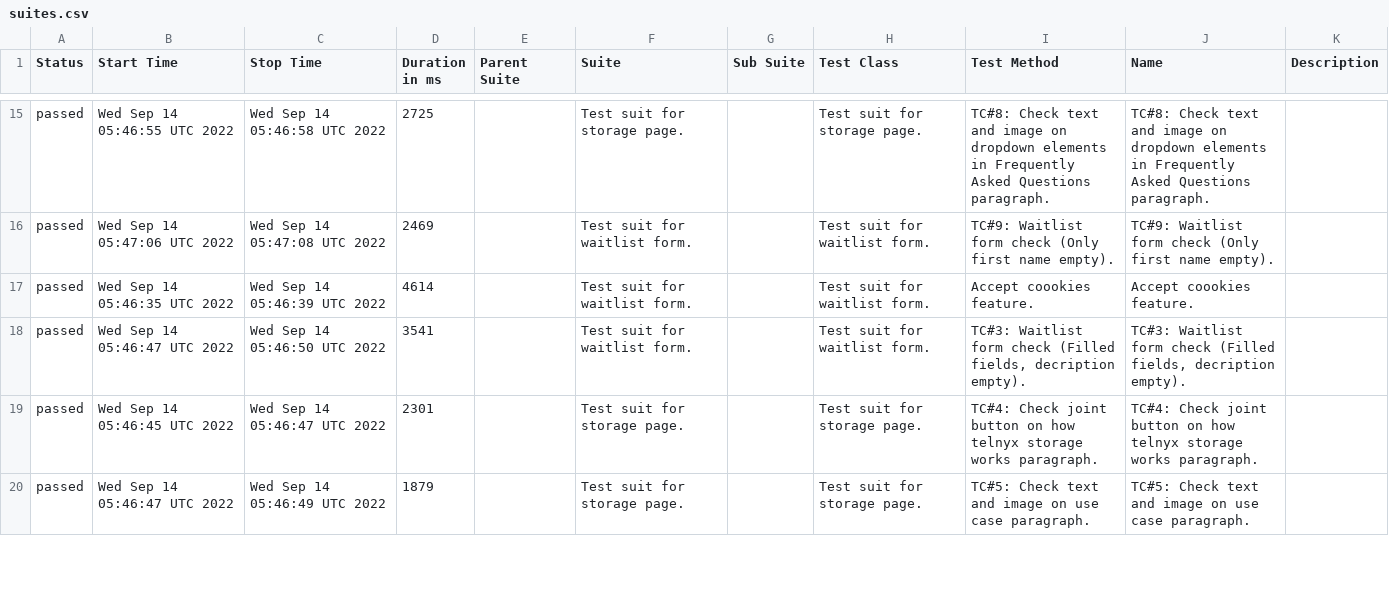
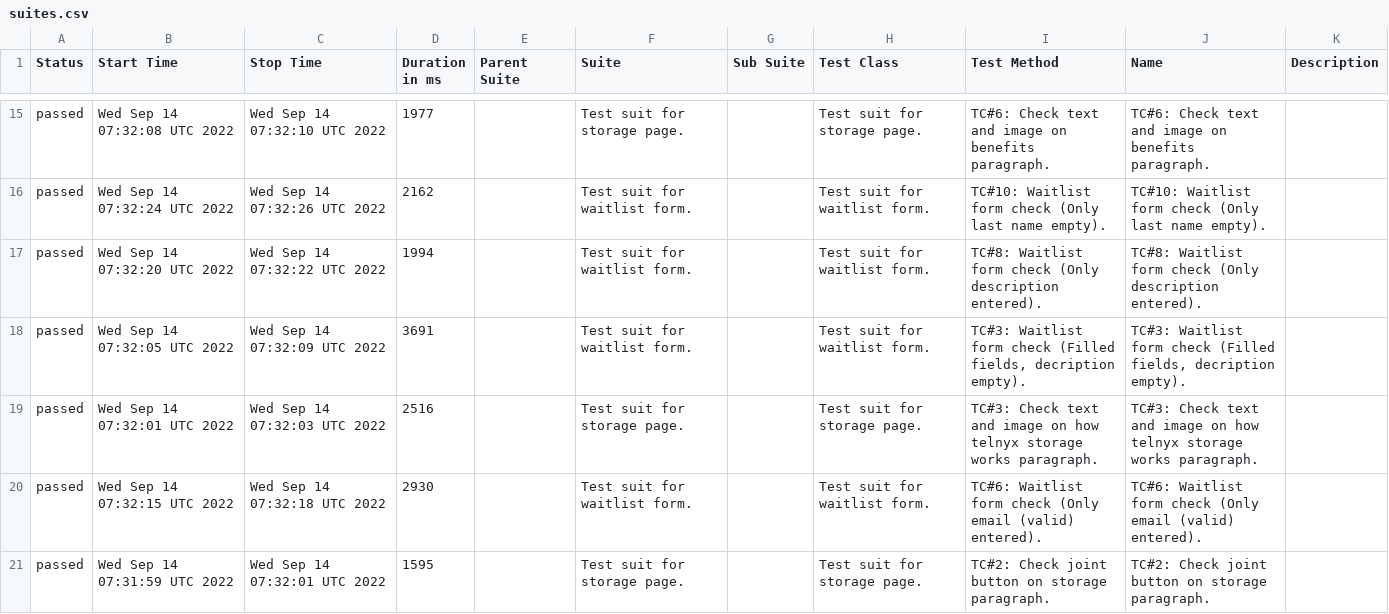
Before and after one commit to IlyaKosts/webdriverIO-allure-project, a CSV file: data/suites.csv, drawn as a sheet; only a part is shown, gaps mark what is left out; the diff covers the shown part only.

```diff
--- a/data/suites.csv
+++ b/data/suites.csv
@@ -15,6 +15,7 @@
-"passed","Wed Sep 14 05:46:55 UTC 2022","Wed Sep 14 05:46:58 UTC 2022","2725","","Test suit for storage page.","","Test suit for storage page.","TC#8: Check text and image on dropdown elements in Frequently Asked Questions paragraph.","TC#8: Check text and image on dropdown elements in Frequently Asked Questions paragraph.",""
-"passed","Wed Sep 14 05:47:06 UTC 2022","Wed Sep 14 05:47:08 UTC 2022","2469","","Test suit for waitlist form.","","Test suit for waitlist form.","TC#9: Waitlist form check (Only first name empty).","TC#9: Waitlist form check (Only first name empty).",""
-"passed","Wed Sep 14 05:46:35 UTC 2022","Wed Sep 14 05:46:39 UTC 2022","4614","","Test suit for waitlist form.","","Test suit for waitlist form.","Accept coookies feature.","Accept coookies feature.",""
-"passed","Wed Sep 14 05:46:47 UTC 2022","Wed Sep 14 05:46:50 UTC 2022","3541","","Test suit for waitlist form.","","Test suit for waitlist form.","TC#3: Waitlist form check (Filled fields, decription empty).","TC#3: Waitlist form check (Filled fields, decription empty).",""
-"passed","Wed Sep 14 05:46:45 UTC 2022","Wed Sep 14 05:46:47 UTC 2022","2301","","Test suit for storage page.","","Test suit for storage page.","TC#4: Check joint button on how telnyx storage works paragraph.","TC#4: Check joint button on how telnyx storage works paragraph.",""
-"passed","Wed Sep 14 05:46:47 UTC 2022","Wed Sep 14 05:46:49 UTC 2022","1879","","Test suit for storage page.","","Test suit for storage page.","TC#5: Check text and image on use case paragraph.","TC#5: Check text and image on use case paragraph.",""
+"passed","Wed Sep 14 07:32:08 UTC 2022","Wed Sep 14 07:32:10 UTC 2022","1977","","Test suit for storage page.","","Test suit for storage page.","TC#6: Check text and image on benefits paragraph.","TC#6: Check text and image on benefits paragraph.",""
+"passed","Wed Sep 14 07:32:24 UTC 2022","Wed Sep 14 07:32:26 UTC 2022","2162","","Test suit for waitlist form.","","Test suit for waitlist form.","TC#10: Waitlist form check (Only last name empty).","TC#10: Waitlist form check (Only last name empty).",""
+"passed","Wed Sep 14 07:32:20 UTC 2022","Wed Sep 14 07:32:22 UTC 2022","1994","","Test suit for waitlist form.","","Test suit for waitlist form.","TC#8: Waitlist form check (Only description entered).","TC#8: Waitlist form check (Only description entered).",""
+"passed","Wed Sep 14 07:32:05 UTC 2022","Wed Sep 14 07:32:09 UTC 2022","3691","","Test suit for waitlist form.","","Test suit for waitlist form.","TC#3: Waitlist form check (Filled fields, decription empty).","TC#3: Waitlist form check (Filled fields, decription empty).",""
+"passed","Wed Sep 14 07:32:01 UTC 2022","Wed Sep 14 07:32:03 UTC 2022","2516","","Test suit for storage page.","","Test suit for storage page.","TC#3: Check text and image on how telnyx storage works paragraph.","TC#3: Check text and image on how telnyx storage works paragraph.",""
+"passed","Wed Sep 14 07:32:15 UTC 2022","Wed Sep 14 07:32:18 UTC 2022","2930","","Test suit for waitlist form.","","Test suit for waitlist form.","TC#6: Waitlist form check (Only email (valid) entered).","TC#6: Waitlist form check (Only email (valid) entered).",""
+"passed","Wed Sep 14 07:31:59 UTC 2022","Wed Sep 14 07:32:01 UTC 2022","1595","","Test suit for storage page.","","Test suit for storage page.","TC#2: Check joint button on storage paragraph.","TC#2: Check joint button on storage paragraph.",""
```
Also changed, not shown: 2 added rows, 3 removed rows and 65 edited cells elsewhere in this file, 57 other files.
